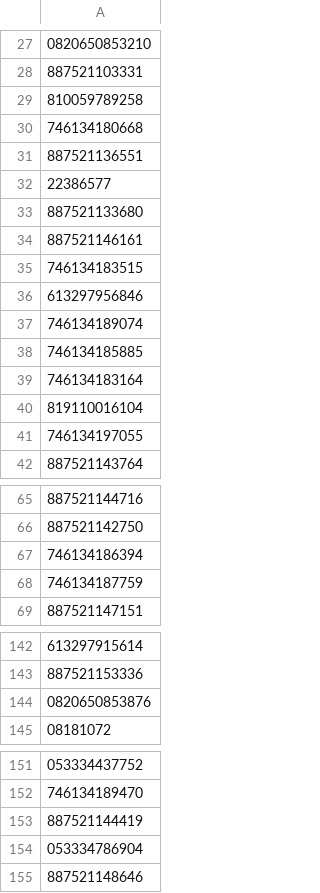
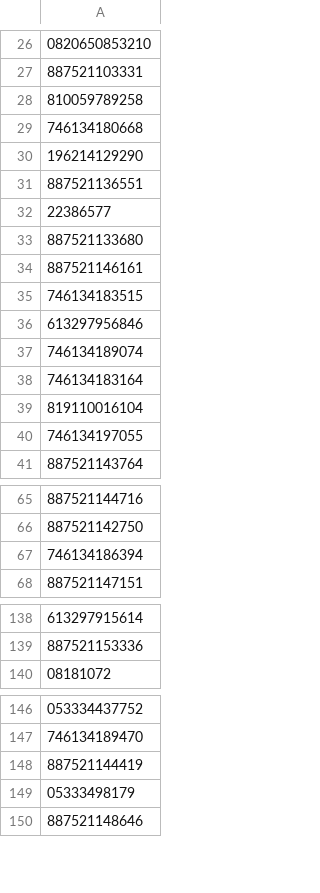
Before and after one commit to shoelessjoes/shoelessjoes-ops, a CSV file: data/upcs_in_stock.csv, drawn as a sheet; only a part is shown, gaps mark what is left out; removed rows and columns are numbered as before the commit, all else as after; the diff covers the shown part only; the diff names each change by its address in the sheet, - before the commit and + after, or states it on an @@ line.

```diff
--- a/data/upcs_in_stock.csv
+++ b/data/upcs_in_stock.csv
+row 30: 196214129290
-row 38: 746134185885
-row 68: 746134187759
-row 144: 0820650853876
-A149: 053334786904
+A149: 05333498179
```
Also changed, not shown: 9 added rows, 11 removed rows, 9 moved rows and 8 edited cells elsewhere in this file, data/sealed-catalog.csv, data/shopify_variants_for_pricing.csv, 14 other files.
